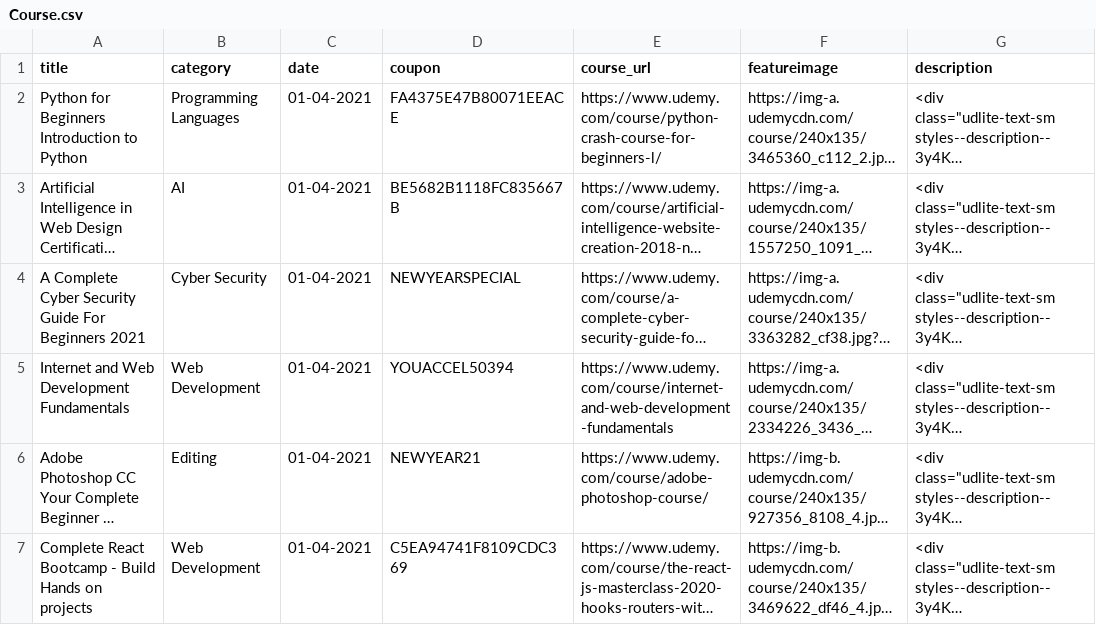
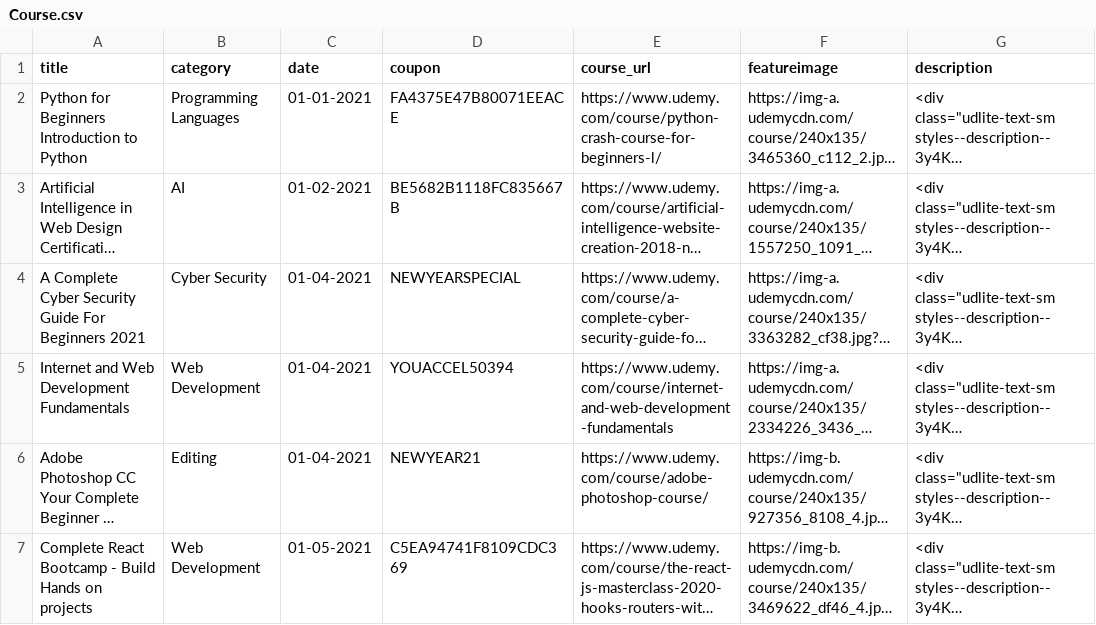
Before and after one commit to amantiwari1/Blog-Gatsbyjs, a CSV file: src/data/Course.csv, drawn as a sheet; only a part is shown; long unchanged cells end in …; the diff names each change by its address in the sheet, - before the commit and + after, or states it on an @@ line.

```diff
--- a/src/data/Course.csv
+++ b/src/data/Course.csv
-C2 (date): 01-04-2021
+C2 (date): 01-01-2021
-C3 (date): 01-04-2021
+C3 (date): 01-02-2021
-C7 (date): 01-04-2021
+C7 (date): 01-05-2021
```
Also changed, not shown: 43 other files.
